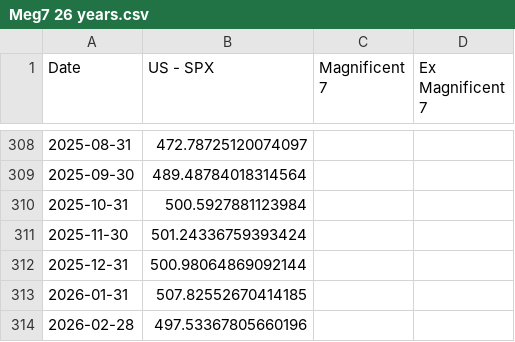
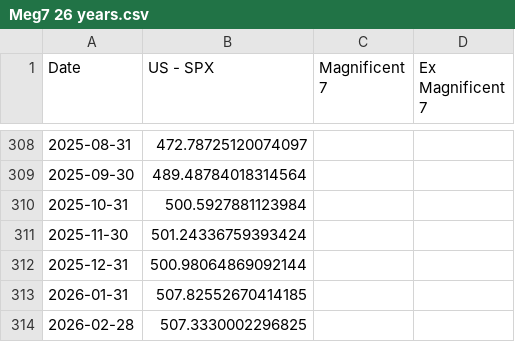
Before and after one commit to WilsonLok1226/datawrapper-csv, a CSV file: Meg7 26 years.csv, drawn as a sheet; only a part is shown, gaps mark what is left out.

Commit message:
Auto-update CSV with latest sales data

```diff
--- a/Meg7 26 years.csv
+++ b/Meg7 26 years.csv
@@ -313,2 +313,2 @@ Date,US - SPX,Magnificent 7,Ex Magnificent 7
 2026-01-31,507.82552670414185,,
-2026-02-28,497.53367805660196,,
+2026-02-28,507.3330002296825,,
```
